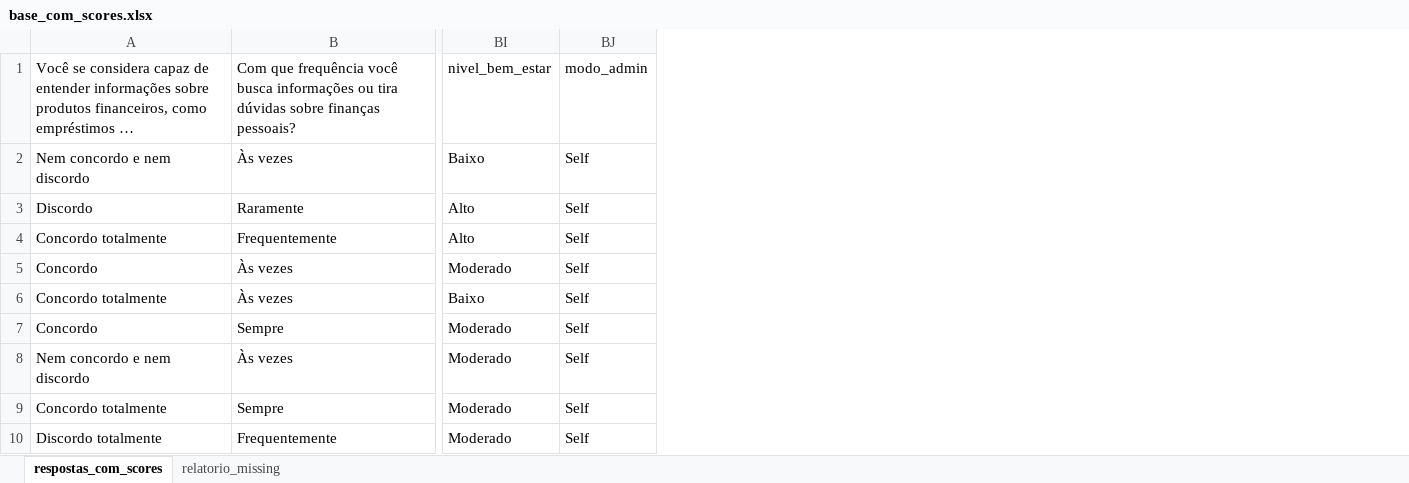
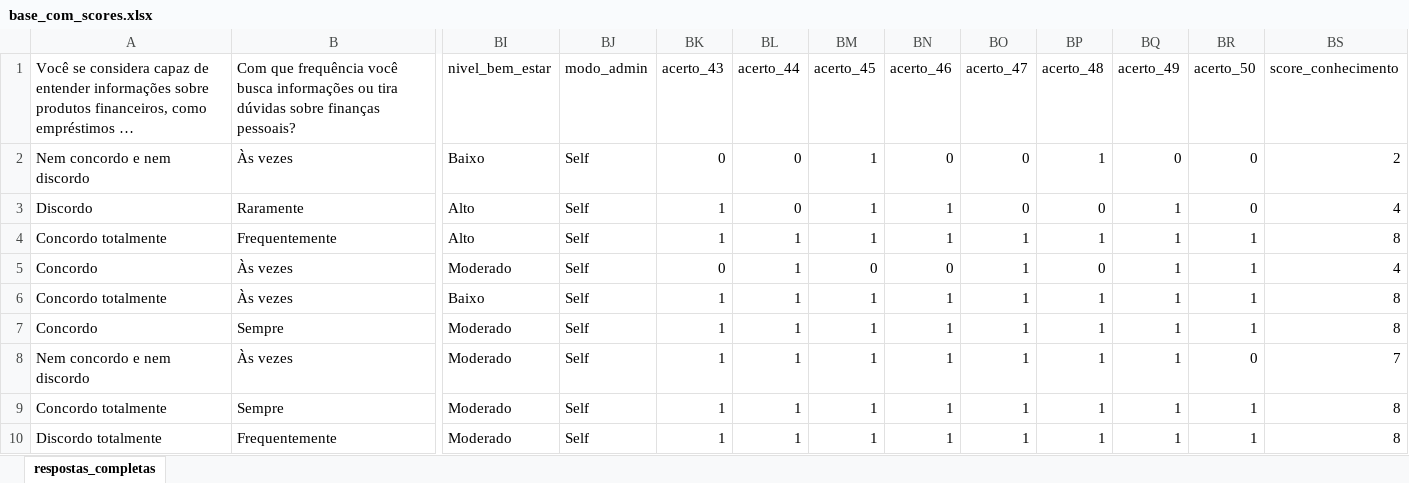
Before and after one commit to lelispedro82/bem-estar-financeiro-app, an Excel workbook: base_com_scores.xlsx, sheet respostas_completas, drawn as a sheet; only a part is shown, gaps mark what is left out; long unchanged cells end in …; values as stored, in another font and other column widths than the file's, no borders; the diff names each change by its address in the sheet, - before the commit and + after, or states it on an @@ line.

```diff
--- a/base_com_scores.xlsx (sheet respostas_completas)
+++ b/base_com_scores.xlsx (sheet respostas_completas)
-sheet tab: respostas_com_scores
+sheet tab: respostas_completas
-sheet tab: relatorio_missing
+column BK (acerto_43), rows 2-10: 0 | 1 | 1 | 0 | 1 | 1 | 1 | 1 | 1
+column BL (acerto_44), rows 2-10: 0 | 0 | 1 | 1 | 1 | 1 | 1 | 1 | 1
+column BM (acerto_45), rows 2-10: 1 | 1 | 1 | 0 | 1 | 1 | 1 | 1 | 1
+column BN (acerto_46), rows 2-10: 0 | 1 | 1 | 0 | 1 | 1 | 1 | 1 | 1
+column BO (acerto_47), rows 2-10: 0 | 0 | 1 | 1 | 1 | 1 | 1 | 1 | 1
+column BP (acerto_48), rows 2-10: 1 | 0 | 1 | 0 | 1 | 1 | 1 | 1 | 1
+column BQ (acerto_49), rows 2-10: 0 | 1 | 1 | 1 | 1 | 1 | 1 | 1 | 1
+column BR (acerto_50), rows 2-10: 0 | 0 | 1 | 1 | 1 | 1 | 0 | 1 | 1
+column BS (score_conhecimento), rows 2-10: 2 | 4 | 8 | 4 | 8 | 8 | 7 | 8 | 8
```
Also changed, not shown: 2 other files.
